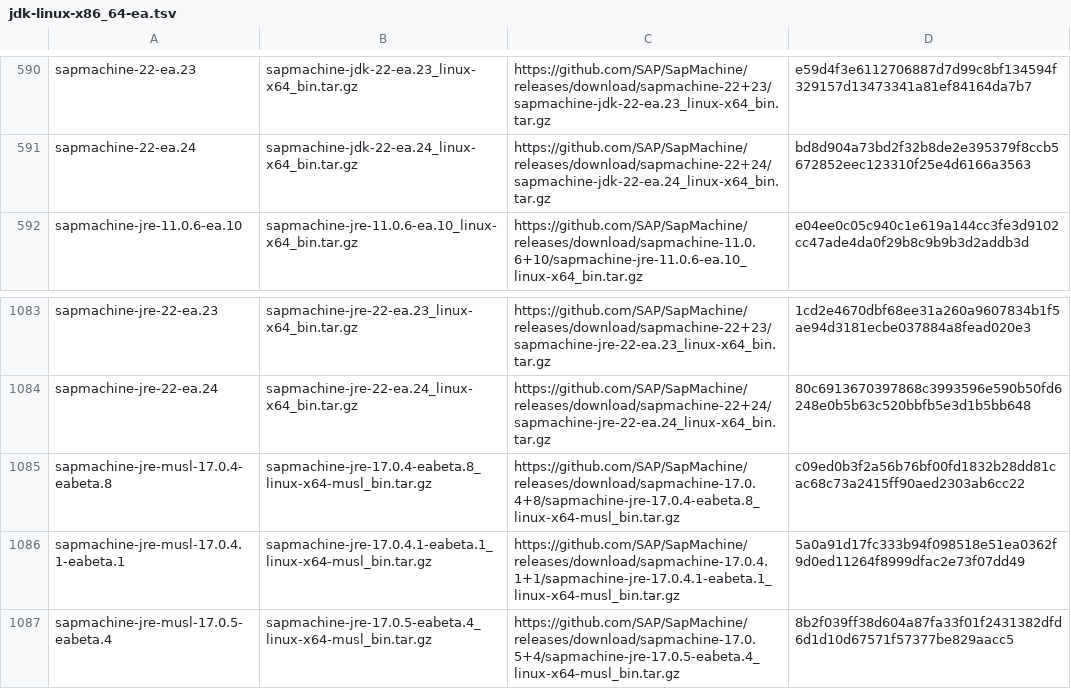
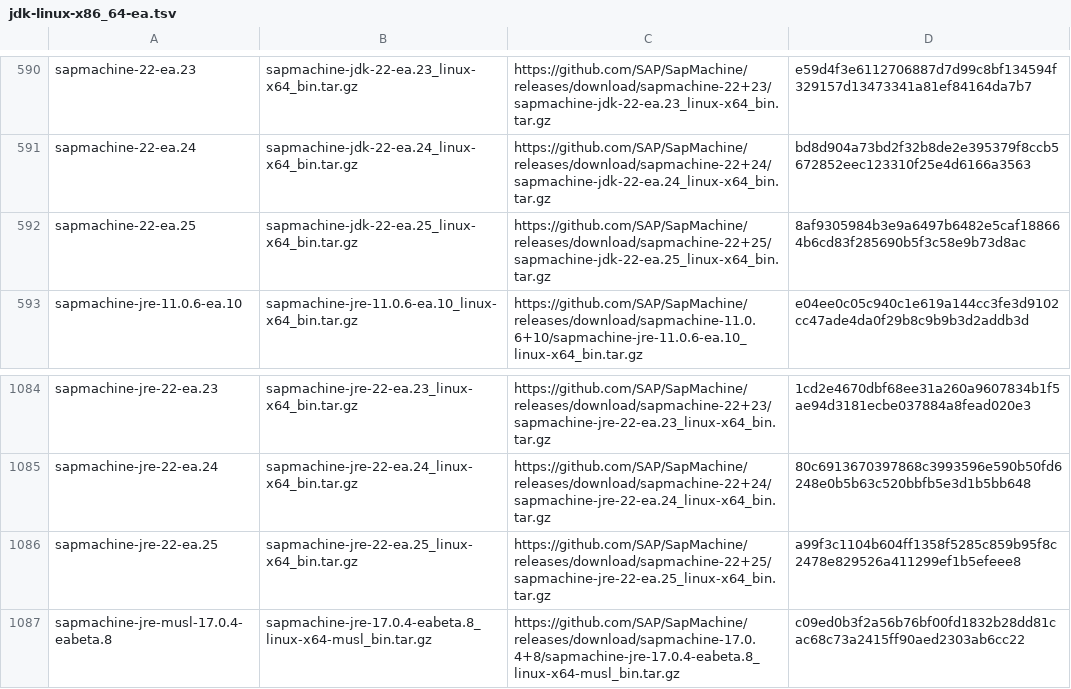
Before and after one commit to halcyon/asdf-java, a TSV file: data/jdk-linux-x86_64-ea.tsv, drawn as a sheet; only a part is shown, gaps mark what is left out; the shorter side is filled out with more unchanged rows; the diff names each change by its address in the sheet, - before the commit and + after, or states it on an @@ line.

```diff
--- a/data/jdk-linux-x86_64-ea.tsv
+++ b/data/jdk-linux-x86_64-ea.tsv
+row 592: sapmachine-22-ea.25 | sapmachine-jdk-22-ea.25_linux-x64_bin.tar.gz | https://github.com/SAP/SapMachine/releases/download/sapmachine-22+25/sapmachine-jdk-22-ea.25_linux-x64_bin.tar.gz | 8af9305984b3e9a6497b6482e5caf188664b6cd83f285690b5f3c58e9b73d8ac
+row 1086: sapmachine-jre-22-ea.25 | sapmachine-jre-22-ea.25_linux-x64_bin.tar.gz | https://github.com/SAP/SapMachine/releases/download/sapmachine-22+25/sapmachine-jre-22-ea.25_linux-x64_bin.tar.gz | a99f3c1104b604ff1358f5285c859b95f8c2478e829526a411299ef1b5efeee8
```
Also changed, not shown: data/jdk-linux-aarch64-all.tsv, data/jdk-linux-aarch64-ea.tsv, 1 other file.
